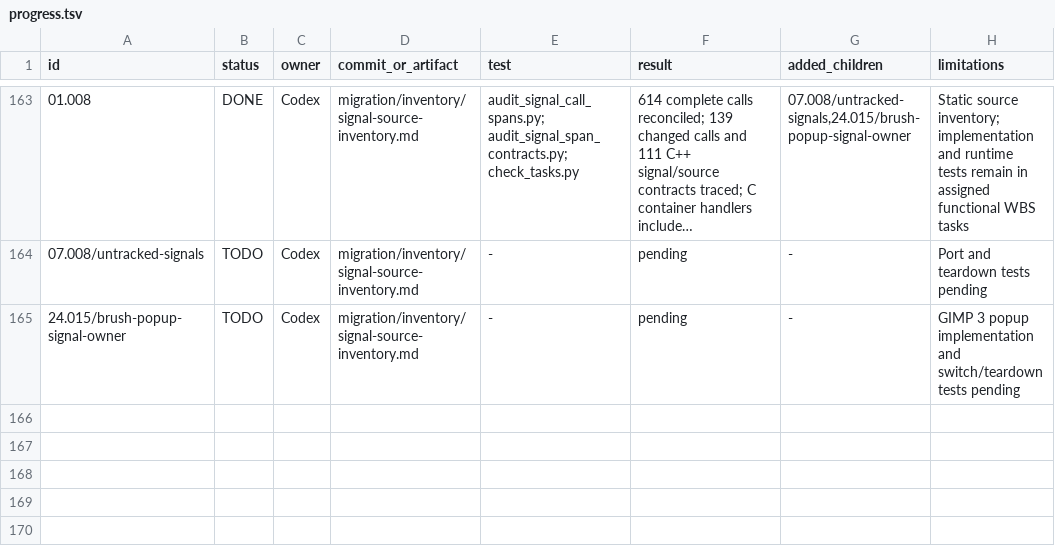
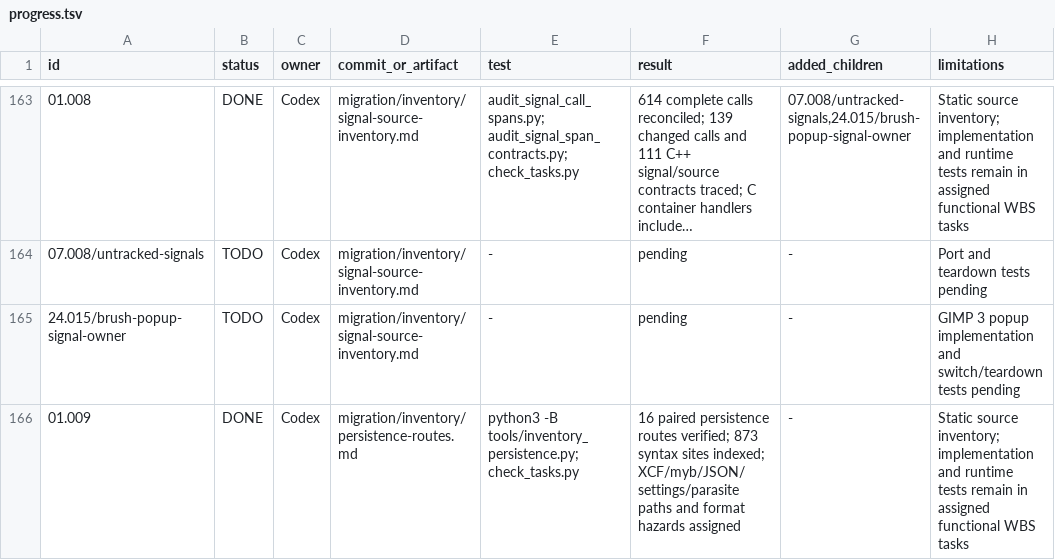
Before and after one commit to seagetch/gimp-painter, a TSV file: migration/progress.tsv, drawn as a sheet; only a part is shown, gaps mark what is left out; long unchanged cells end in …; the diff names each change by its address in the sheet, - before the commit and + after, or states it on an @@ line.

Commit message:
Complete 01.009 persistence reader and writer inventory

```diff
--- a/migration/progress.tsv
+++ b/migration/progress.tsv
+row 166: 01.009 | DONE | Codex | migration/inventory/persistence-routes.md | python3 -B tools/inventory_persistence.py; check_tasks.py | 16 paired persistence routes verified; 873 syntax sites indexed; XCF/myb/JSON/settings/parasite paths and format hazards assigned | - | Static source inventory; implementation and runtime tests remain in assigned functional WBS tasks
```
Also changed, not shown: 5 other files.
